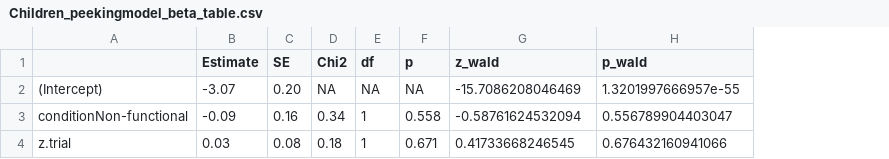
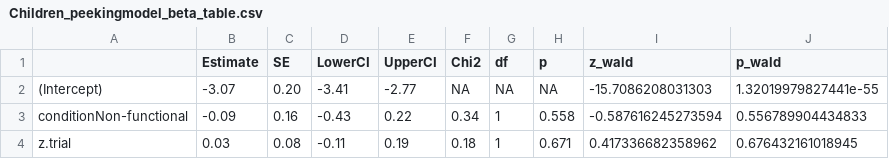
Before and after one commit to cvoelter/kea_explanation_seeking, a CSV file: Saves/Children_peekingmodel_beta_table.csv, drawn as a sheet; addresses are those after the commit; the diff names each change by its address in the sheet, - before the commit and + after, or states it on an @@ line.

```diff
--- a/Saves/Children_peekingmodel_beta_table.csv
+++ b/Saves/Children_peekingmodel_beta_table.csv
+column D (LowerCI), rows 2-4: -3.41 | -0.43 | -0.11
+column E (UpperCI), rows 2-4: -2.77 | 0.22 | 0.19
-I2 (z_wald): -15.7086208046469
+I2 (z_wald): -15.7086208031303
-J2 (p_wald): 1.3201997666957e-55
+J2 (p_wald): 1.32019979827441e-55
-I3 (z_wald): -0.58761624532094
+I3 (z_wald): -0.587616245273594
-J3 (p_wald): 0.556789904403047
+J3 (p_wald): 0.556789904434833
-I4 (z_wald): 0.41733668246545
+I4 (z_wald): 0.417336682358962
-J4 (p_wald): 0.676432160941066
+J4 (p_wald): 0.676432161018945
```
Also changed, not shown: Saves/Child_mm1_communication_model_output_table.csv, Saves/Child_mm1_overall_peeking_output_table.csv, 20 other files.
